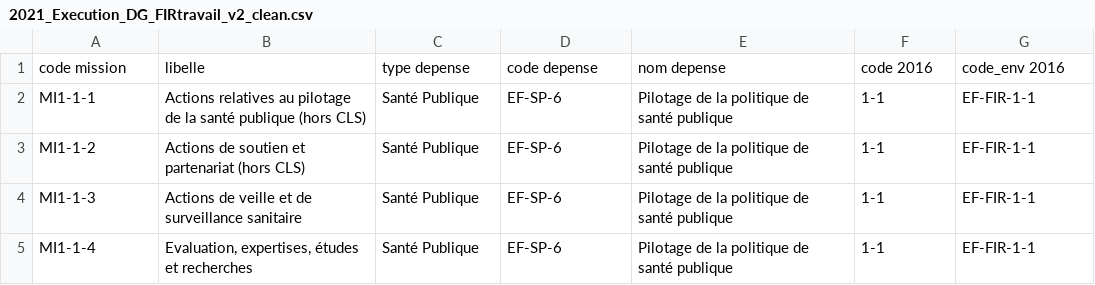
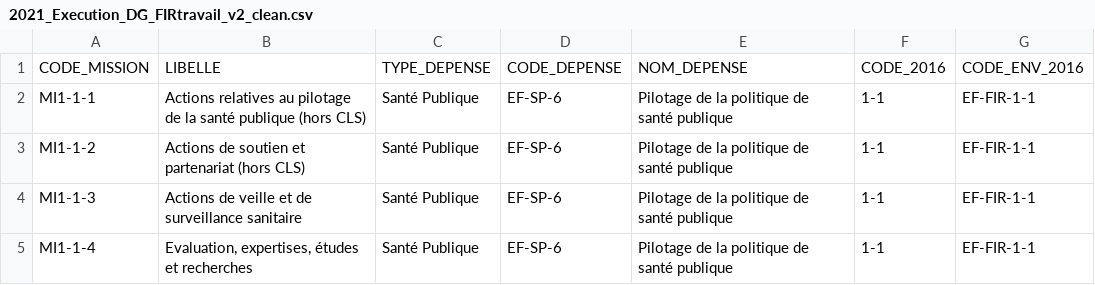
Before and after one commit to sisiyani/etats_financier, a CSV file: etl/utilitaire/data/to_csv/2021_Execution_DG_FIRtravail_v2_clean.csv, drawn as a sheet; only a part is shown; removed rows and columns are numbered as before the commit, all else as after; the diff names each change by its address in the sheet, - before the commit and + after, or states it on an @@ line.

```diff
--- a/etl/utilitaire/data/to_csv/2021_Execution_DG_FIRtravail_v2_clean.csv
+++ b/etl/utilitaire/data/to_csv/2021_Execution_DG_FIRtravail_v2_clean.csv
-row 1: code mission | libelle | type depense | code depense | nom depense | code 2016 | code_env 2016
+row 1: CODE_MISSION | LIBELLE | TYPE_DEPENSE | CODE_DEPENSE | NOM_DEPENSE | CODE_2016 | CODE_ENV_2016
```
Also changed, not shown: etl/utilitaire/data/to_csv/DREETS_124-Crédits_Frais_de_jury_2021_v2_clean.csv, etl/utilitaire/data/to_csv/Donnees_FMESPP2021_v2_clean.csv, 6 other files.
